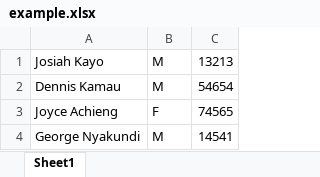
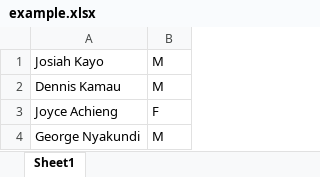
Before and after one commit to maestrojosiah/exam, an Excel workbook: web/excelFiles/example.xlsx, sheet Sheet1, drawn as a sheet; values as stored, in another font and other column widths than the file's, no borders; the diff names each change by its address in the sheet, - before the commit and + after, or states it on an @@ line.

```diff
--- a/web/excelFiles/example.xlsx (sheet Sheet1)
+++ b/web/excelFiles/example.xlsx (sheet Sheet1)
-column C, rows 1-4: 13213 | 54654 | 74565 | 14541
```
Also changed, not shown: 44 other files.
